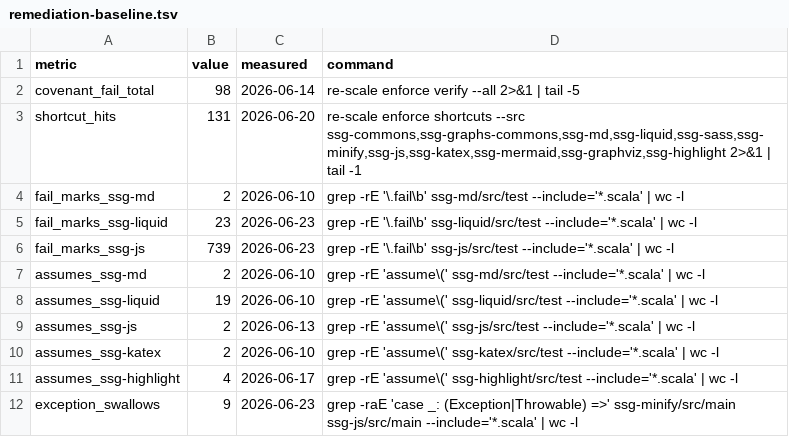
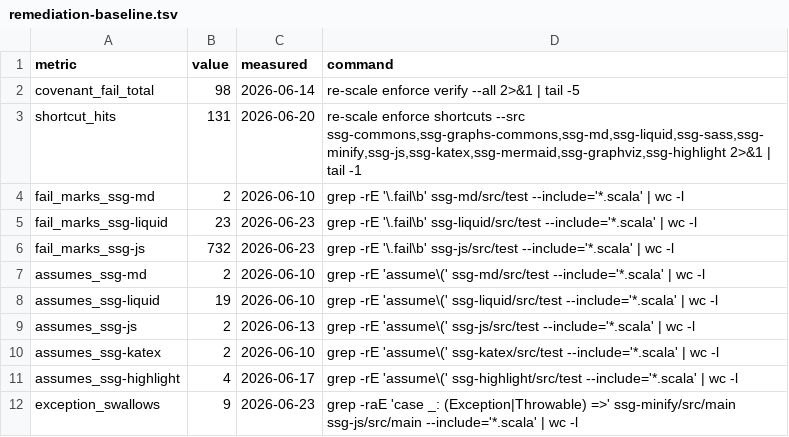
Before and after one commit to kubuszok/ssg, a TSV file: .rescale/data/remediation-baseline.tsv, drawn as a sheet.

```diff
--- a/.rescale/data/remediation-baseline.tsv
+++ b/.rescale/data/remediation-baseline.tsv
@@ -5,3 +5,3 @@ fail_marks_ssg-md	2	2026-06-10	grep -rE '\.fail\b' ssg-md/src/test --include='*.
 fail_marks_ssg-liquid	23	2026-06-23	grep -rE '\.fail\b' ssg-liquid/src/test --include='*.scala' | wc -l
-fail_marks_ssg-js	739	2026-06-23	grep -rE '\.fail\b' ssg-js/src/test --include='*.scala' | wc -l
+fail_marks_ssg-js	732	2026-06-23	grep -rE '\.fail\b' ssg-js/src/test --include='*.scala' | wc -l
 assumes_ssg-md	2	2026-06-10	grep -rE 'assume\(' ssg-md/src/test --include='*.scala' | wc -l
```
Also changed, not shown: 1 other file.
